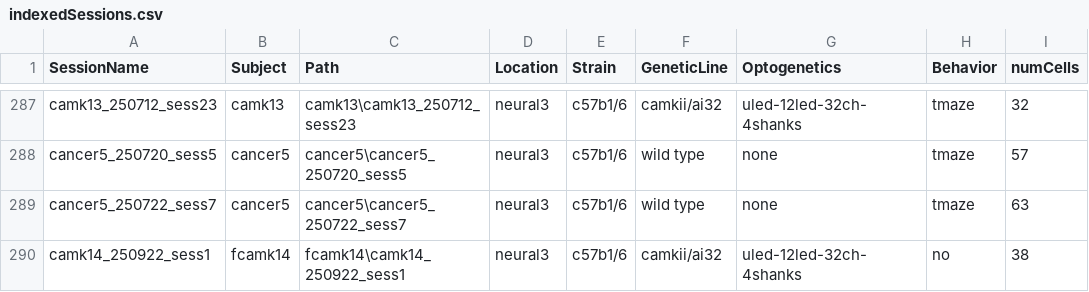
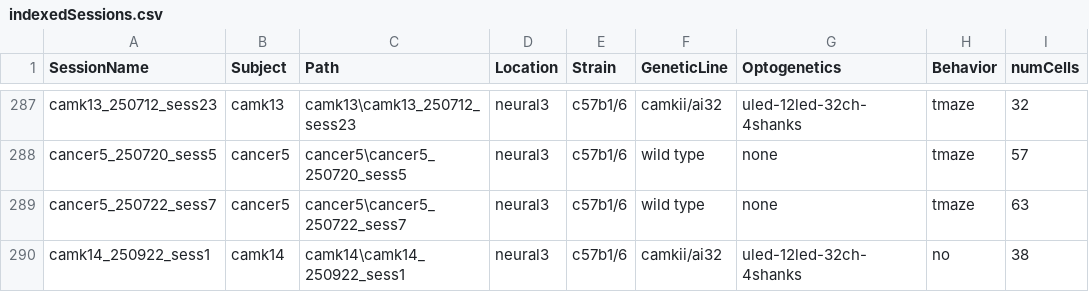
Before and after one commit to neucomplab/HippoCookBook, a CSV file: indexedSessions.csv, drawn as a sheet; only a part is shown, gaps mark what is left out; the diff names each change by its address in the sheet, - before the commit and + after, or states it on an @@ line.

Commit message:
Fixed indexedSessions

```diff
--- a/indexedSessions.csv
+++ b/indexedSessions.csv
-B290 (Subject): fcamk14
+B290 (Subject): camk14
-C290 (Path): fcamk14\camk14_250922_sess1
+C290 (Path): camk14\camk14_250922_sess1
```
Also changed, not shown: 1 other file.
